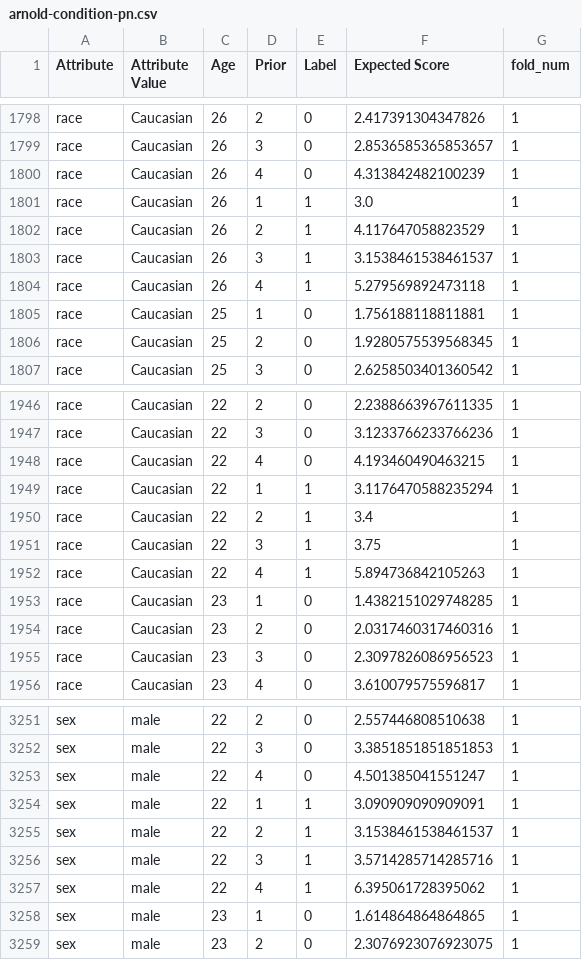
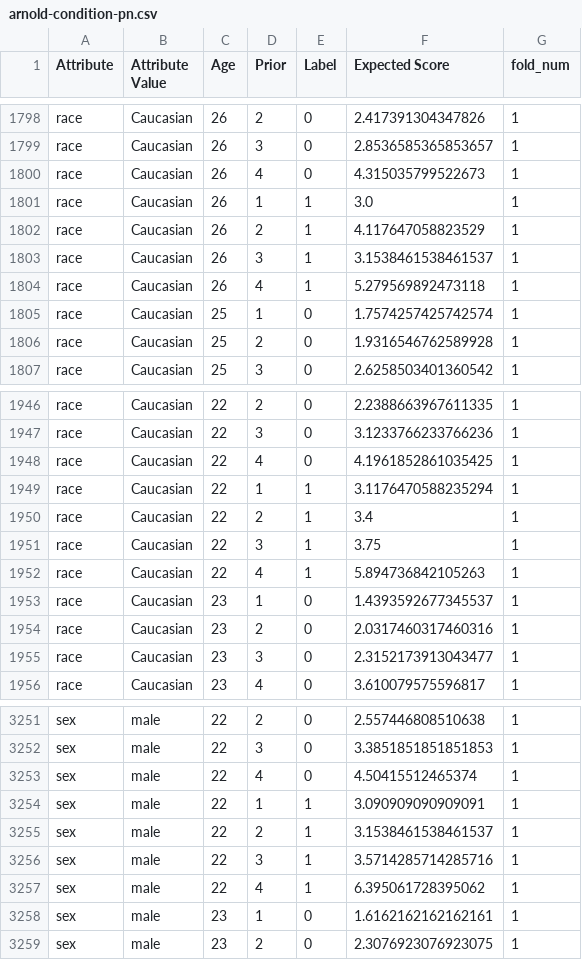
Before and after one commit to BeanHam/2019-interpretable-machine-learning, a CSV file: kentucky/fairness/condition-pn/two-year/drug/arnold-condition-pn.csv, drawn as a sheet; only a part is shown, gaps mark what is left out; the diff covers the shown part only.

```diff
--- a/kentucky/fairness/condition-pn/two-year/drug/arnold-condition-pn.csv
+++ b/kentucky/fairness/condition-pn/two-year/drug/arnold-condition-pn.csv
@@ -1799,3 +1799,3 @@ race,Caucasian,26,2,0,2.417391304347826,1
 race,Caucasian,26,3,0,2.8536585365853657,1
-race,Caucasian,26,4,0,4.313842482100239,1
+race,Caucasian,26,4,0,4.315035799522673,1
 race,Caucasian,26,1,1,3.0,1
@@ -1804,4 +1804,4 @@ race,Caucasian,26,3,1,3.1538461538461537,1
 race,Caucasian,26,4,1,5.279569892473118,1
-race,Caucasian,25,1,0,1.756188118811881,1
-race,Caucasian,25,2,0,1.9280575539568345,1
+race,Caucasian,25,1,0,1.7574257425742574,1
+race,Caucasian,25,2,0,1.9316546762589928,1
 race,Caucasian,25,3,0,2.6258503401360542,1
@@ -1947,3 +1947,3 @@ race,Caucasian,22,2,0,2.2388663967611335,1
 race,Caucasian,22,3,0,3.1233766233766236,1
-race,Caucasian,22,4,0,4.193460490463215,1
+race,Caucasian,22,4,0,4.1961852861035425,1
 race,Caucasian,22,1,1,3.1176470588235294,1
@@ -1952,5 +1952,5 @@ race,Caucasian,22,3,1,3.75,1
 race,Caucasian,22,4,1,5.894736842105263,1
-race,Caucasian,23,1,0,1.4382151029748285,1
+race,Caucasian,23,1,0,1.4393592677345537,1
 race,Caucasian,23,2,0,2.0317460317460316,1
-race,Caucasian,23,3,0,2.3097826086956523,1
+race,Caucasian,23,3,0,2.3152173913043477,1
 race,Caucasian,23,4,0,3.610079575596817,1
@@ -3252,3 +3252,3 @@ sex,male,22,2,0,2.557446808510638,1
 sex,male,22,3,0,3.3851851851851853,1
-sex,male,22,4,0,4.501385041551247,1
+sex,male,22,4,0,4.50415512465374,1
 sex,male,22,1,1,3.090909090909091,1
@@ -3257,3 +3257,3 @@ sex,male,22,3,1,3.5714285714285716,1
 sex,male,22,4,1,6.395061728395062,1
-sex,male,23,1,0,1.614864864864865,1
+sex,male,23,1,0,1.6162162162162161,1
 sex,male,23,2,0,2.3076923076923075,1
```
Also changed, not shown: 114 edited cells elsewhere in this file, kentucky/fairness/condition-pn/six-month/general/arnold-condition-pn.csv, kentucky/fairness/condition-pn/six-month/misdemeanor/arnold-condition-pn.csv, 42 other files.
